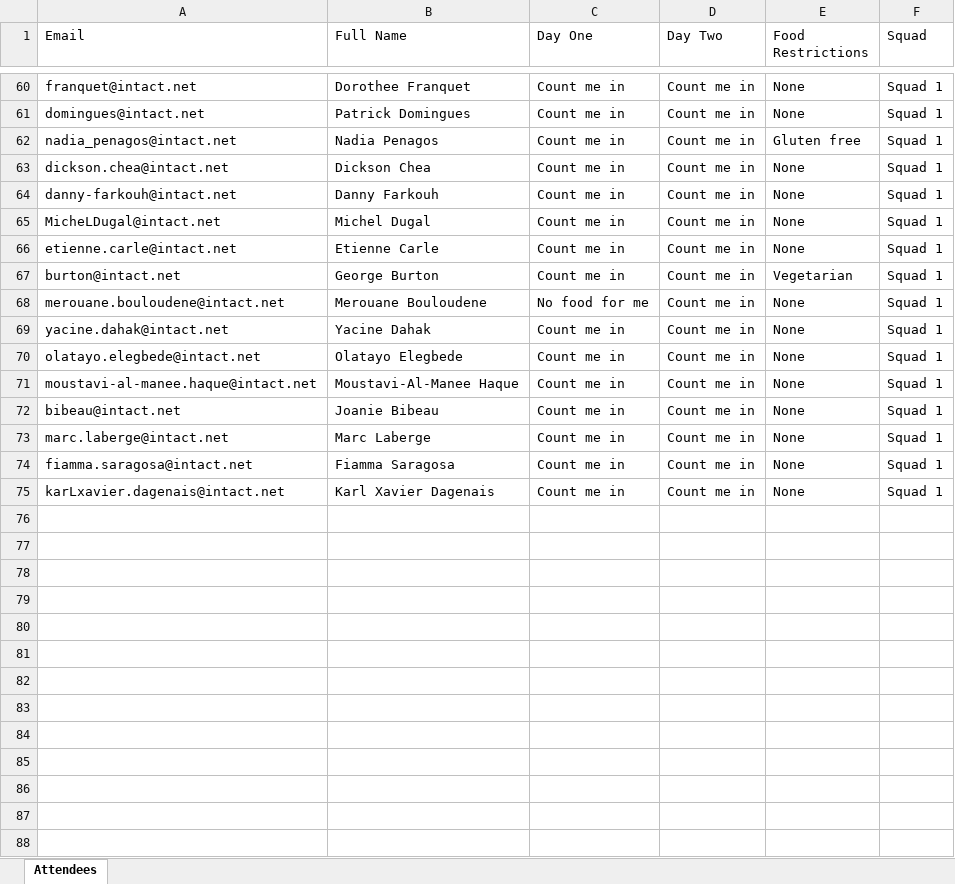
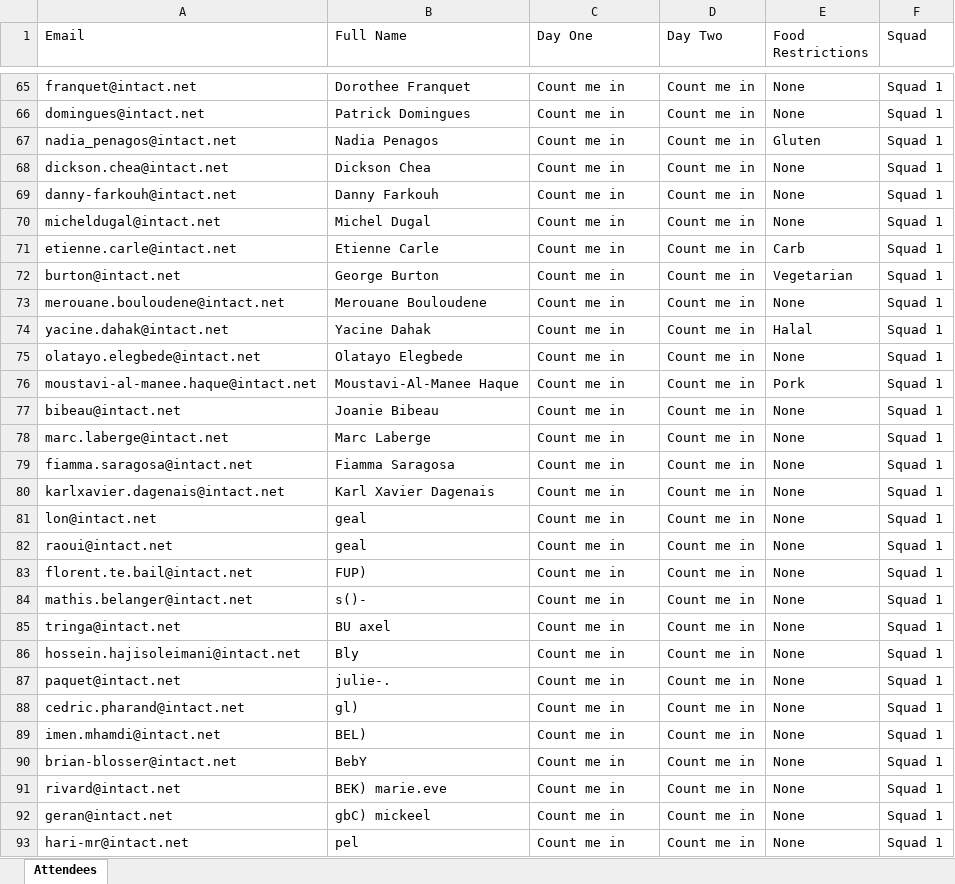
Before and after one commit to eespinoza23/ClaudeCodeTest, an Excel workbook: qr-generator/attendees.xlsx, sheet Attendees, drawn as a sheet; only a part is shown, gaps mark what is left out; values as stored, in another font and other column widths than the file's, no borders; addresses are those after the commit; the diff covers the shown part only; the diff names each change by its address in the sheet, - before the commit and + after, or states it on an @@ line.

```diff
--- a/qr-generator/attendees.xlsx (sheet Attendees)
+++ b/qr-generator/attendees.xlsx (sheet Attendees)
-E67 (Food Restrictions): Gluten free
+E67 (Food Restrictions): Gluten
-A70 (Email): MicheLDugal@intact.net
+A70 (Email): micheldugal@intact.net
-E71 (Food Restrictions): None
+E71 (Food Restrictions): Carb
-C73 (Day One): No food for me
+C73 (Day One): Count me in
-E74 (Food Restrictions): None
+E74 (Food Restrictions): Halal
-E76 (Food Restrictions): None
+E76 (Food Restrictions): Pork
-A80 (Email): karLxavier.dagenais@intact.net
+A80 (Email): karlxavier.dagenais@intact.net
+row 81: lon@intact.net | geal | Count me in | Count me in | None | Squad 1
+row 82: raoui@intact.net | geal | Count me in | Count me in | None | Squad 1
+row 83: florent.te.bail@intact.net | FUP) | Count me in | Count me in | None | Squad 1
+row 84: mathis.belanger@intact.net | s()- | Count me in | Count me in | None | Squad 1
+row 85: tringa@intact.net | BU axel | Count me in | Count me in | None | Squad 1
+row 86: hossein.hajisoleimani@intact.net | Bly | Count me in | Count me in | None | Squad 1
+row 87: paquet@intact.net | julie-. | Count me in | Count me in | None | Squad 1
+row 88: cedric.pharand@intact.net | gl) | Count me in | Count me in | None | Squad 1
+row 89: imen.mhamdi@intact.net | BEL) | Count me in | Count me in | None | Squad 1
+row 90: brian-blosser@intact.net | BebY | Count me in | Count me in | None | Squad 1
+row 91: rivard@intact.net | BEK) marie.eve | Count me in | Count me in | None | Squad 1
+row 92: geran@intact.net | gbC) mickeel | Count me in | Count me in | None | Squad 1
+row 93: hari-mr@intact.net | pel | Count me in | Count me in | None | Squad 1
```
Also changed, not shown: 35 added rows and 17 edited cells elsewhere in this sheet, qr-generator/attendees_extracted.xlsx, 4 other files.
